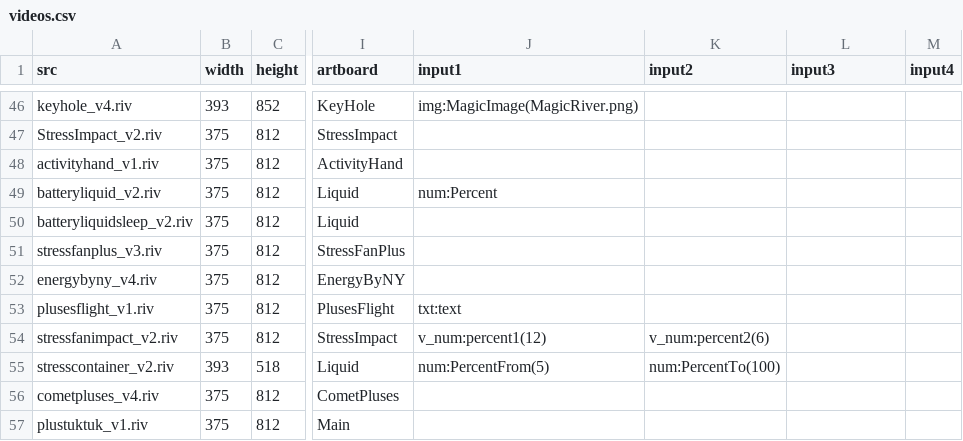
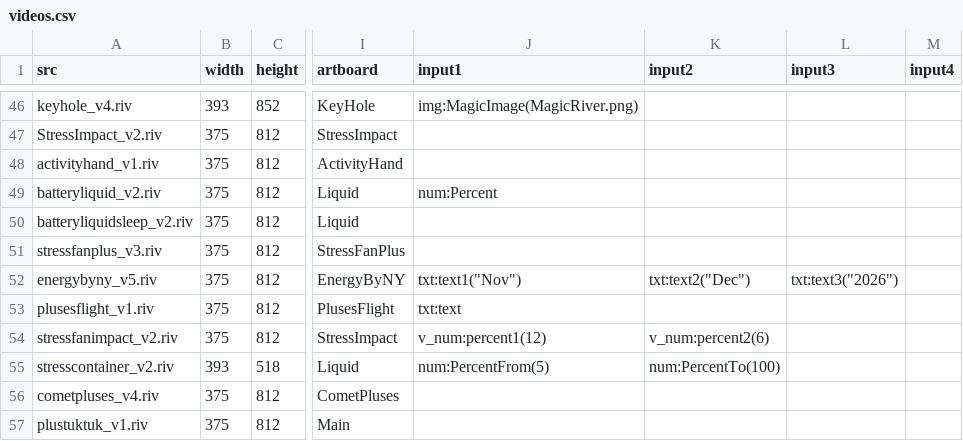
Before and after one commit to KurganskiYu/Rive, a CSV file: videos.csv, drawn as a sheet; only a part is shown, gaps mark what is left out; the diff names each change by its address in the sheet, - before the commit and + after, or states it on an @@ line.

Commit message:
energybyny v5

```diff
--- a/videos.csv
+++ b/videos.csv
-A52 (src): energybyny_v4.riv
+A52 (src): energybyny_v5.riv
-J52 (input1): (empty)
+J52 (input1): txt:text1("Nov")
-K52 (input2): (empty)
+K52 (input2): txt:text2("Dec")
-L52 (input3): (empty)
+L52 (input3): txt:text3("2026")
```
Also changed, not shown: 10 other files.
